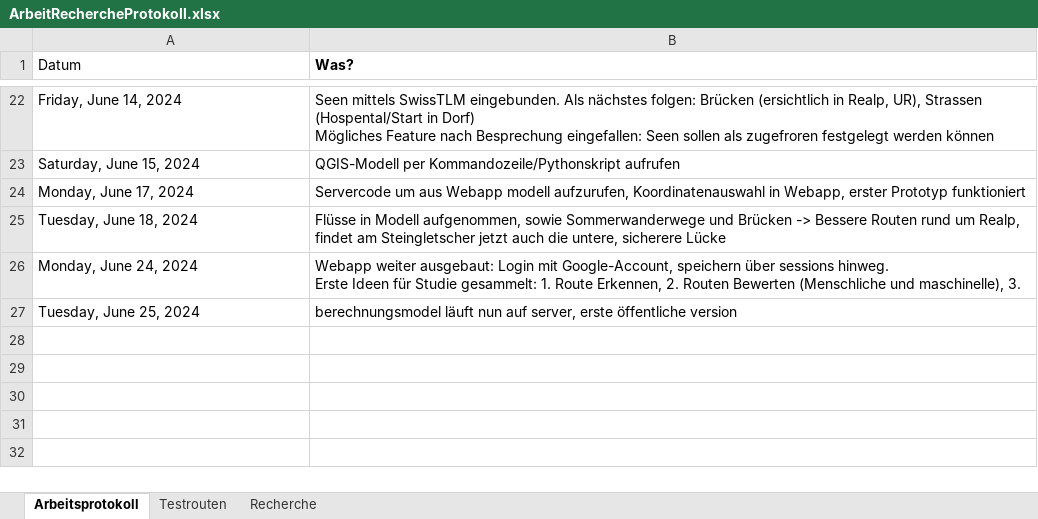
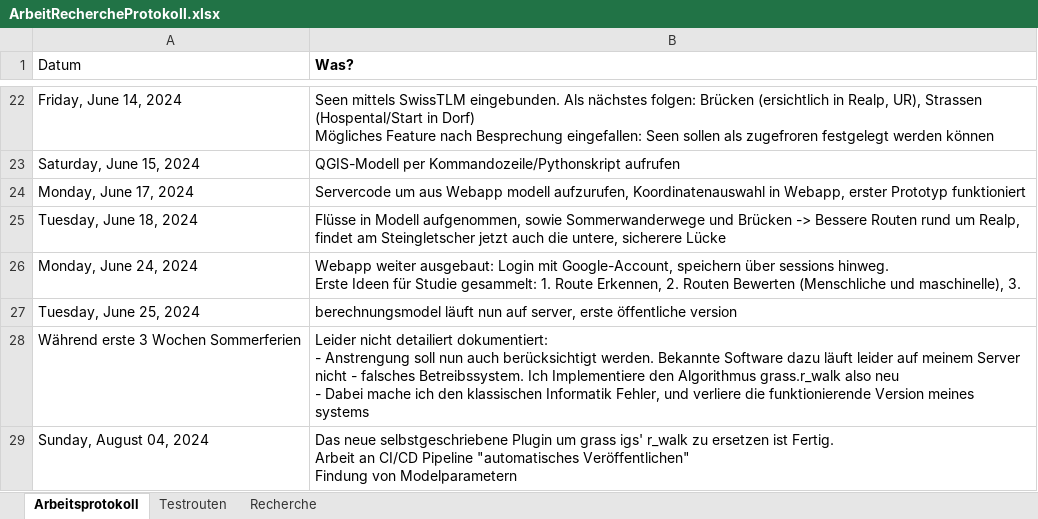
Before and after one commit to JesseB0rn/AlgoSkitour, an Excel workbook: admin/ArbeitRechercheProtokoll.xlsx, sheet Arbeitsprotokoll, drawn as a sheet; only a part is shown, gaps mark what is left out; values as stored, in another font and other column widths than the file's, no borders; table styles not drawn; ↵ is a line break in a cell; the diff names each change by its address in the sheet, - before the commit and + after, or states it on an @@ line.

Commit message:
work on model

```diff
--- a/admin/ArbeitRechercheProtokoll.xlsx (sheet Arbeitsprotokoll)
+++ b/admin/ArbeitRechercheProtokoll.xlsx (sheet Arbeitsprotokoll)
+row 28: Während erste 3 Wochen Sommerferien | Leider nicht detailiert dokumentiert: ↵ - Anstrengung soll nun auch berücksichtigt werden. Bekannte Software dazu läuft leider auf meinem Server nicht - falsches Betreibssystem. Ich Implementiere den Algorithmus grass.r_walk also neu ↵ - Dabei mache ich den klassischen Informatik Fehler, und verliere die funktionierende Version meines systems
+row 29: Sunday, August 04, 2024 | Das neue selbstgeschriebene Plugin um grass igs' r_walk zu ersetzen ist Fertig. ↵ Arbeit an CI/CD Pipeline "automatisches Veröffentlichen" ↵ Findung von Modelparametern
```
Also changed, not shown: 2 other files.
